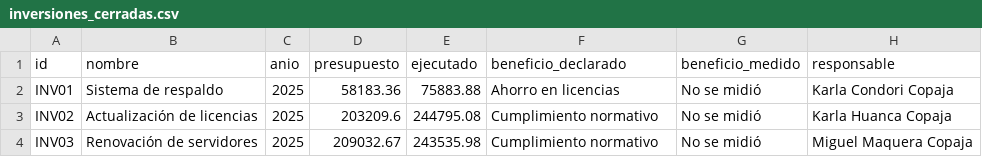
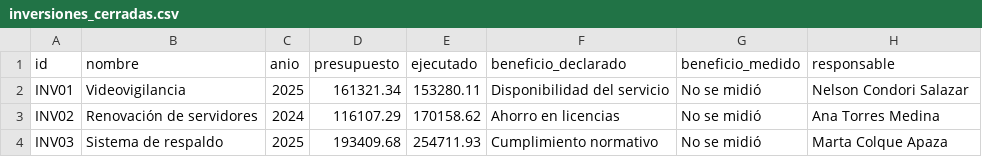
Before and after one commit to IkerASierraR/Lab13_PETI, a CSV file: 07_portafolio/insumos/inversiones_cerradas.csv, drawn as a sheet.

```diff
--- a/07_portafolio/insumos/inversiones_cerradas.csv
+++ b/07_portafolio/insumos/inversiones_cerradas.csv
@@ -1,4 +1,4 @@
 id,nombre,anio,presupuesto,ejecutado,beneficio_declarado,beneficio_medido,responsable
-INV01,Sistema de respaldo,2025,58183.36,75883.88,Ahorro en licencias,No se midió,Karla Condori Copaja
-INV02,Actualización de licencias,2025,203209.6,244795.08,Cumplimiento normativo,No se midió,Karla Huanca Copaja
-INV03,Renovación de servidores,2025,209032.67,243535.98,Cumplimiento normativo,No se midió,Miguel Maquera Copaja
+INV01,Videovigilancia,2025,161321.34,153280.11,Disponibilidad del servicio,No se midió,Nelson Condori Salazar
+INV02,Renovación de servidores,2024,116107.29,170158.62,Ahorro en licencias,No se midió,Ana Torres Medina
+INV03,Sistema de respaldo,2025,193409.68,254711.93,Cumplimiento normativo,No se midió,Marta Colque Apaza
```
Also changed, not shown: 07_portafolio/PF01_portafolio_candidatos.csv, 07_portafolio/PF02_tco.csv, 35 other files.
